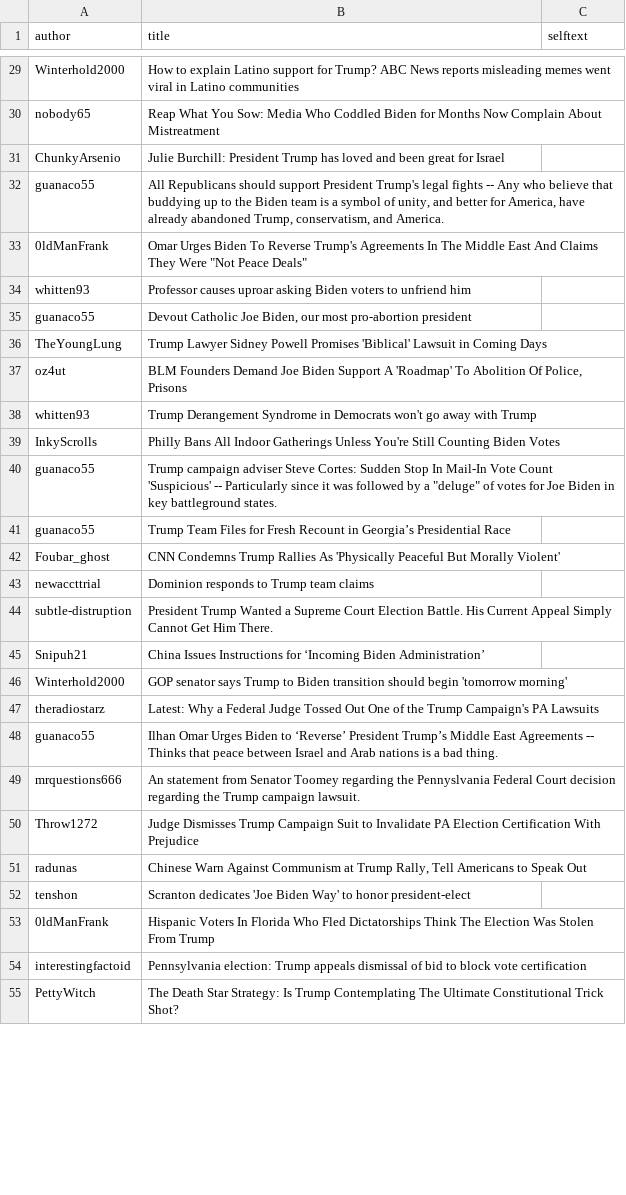
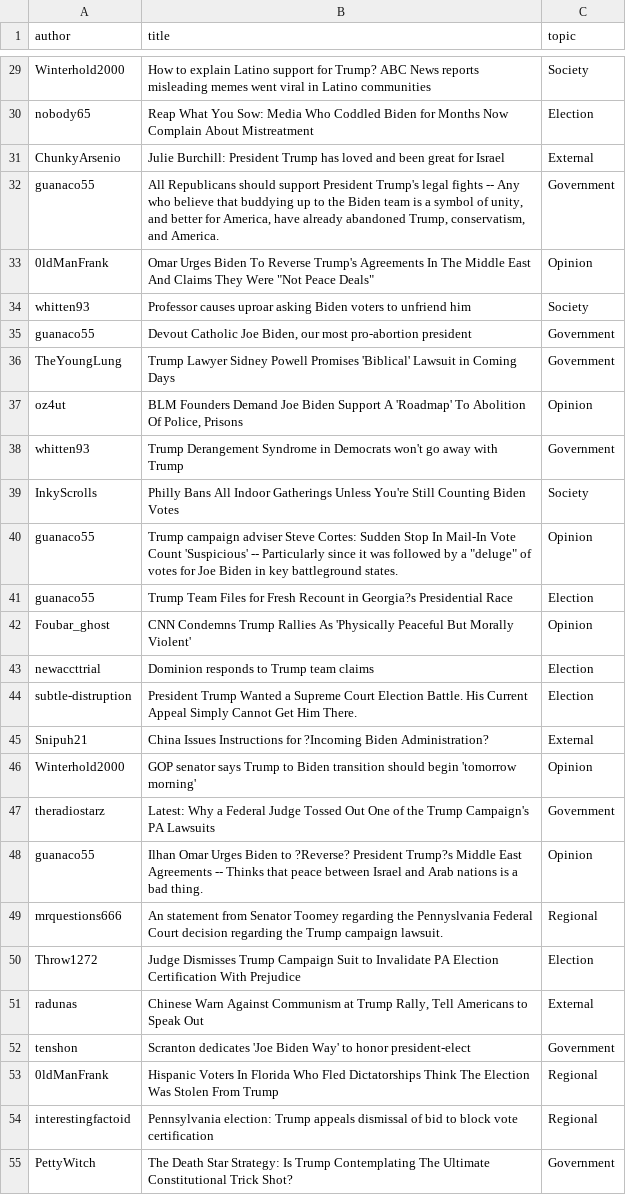
Before and after one commit to ClemenceG/final_project_election_reddit_analysis, a CSV file: data/filtered_conservative_20201123.csv, drawn as a sheet; only a part is shown, gaps mark what is left out; the diff covers the shown part only; the diff names each change by its address in the sheet, - before the commit and + after, or states it on an @@ line.

```diff
--- a/data/filtered_conservative_20201123.csv
+++ b/data/filtered_conservative_20201123.csv
-C1: selftext
+C1: topic
-C29 (topic): (empty)
+C29 (topic): Society
-C30 (topic): (empty)
+C30 (topic): Election
-C31 (topic): (empty)
+C31 (topic): External
-C32 (topic): (empty)
+C32 (topic): Government
-C33 (topic): (empty)
+C33 (topic): Opinion
-C34 (topic): (empty)
+C34 (topic): Society
-C35:C36 (topic): (empty)
+C35:C36 (topic): Government
-C37 (topic): (empty)
+C37 (topic): Opinion
-C38 (topic): (empty)
+C38 (topic): Government
-C39 (topic): (empty)
+C39 (topic): Society
-C40 (topic): (empty)
+C40 (topic): Opinion
-B41 (title): …Recount in Georgia’s Presidential Race
+B41 (title): …Recount in Georgia?s Presidential Race
-C41 (topic): (empty)
+C41 (topic): Election
-C42 (topic): (empty)
+C42 (topic): Opinion
-C43:C44 (topic): (empty)
+C43:C44 (topic): Election
-B45 (title): …Instructions for ‘Incoming Biden Administration’
+B45 (title): …Instructions for ?Incoming Biden Administration?
-C45 (topic): (empty)
+C45 (topic): External
-C46 (topic): (empty)
+C46 (topic): Opinion
-C47 (topic): (empty)
+C47 (topic): Government
-B48 (title): …Biden to ‘Reverse’ President Trump’s Middle East…
+B48 (title): …Biden to ?Reverse? President Trump?s Middle East…
-C48 (topic): (empty)
+C48 (topic): Opinion
-C49 (topic): (empty)
+C49 (topic): Regional
-C50 (topic): (empty)
+C50 (topic): Election
-C51 (topic): (empty)
+C51 (topic): External
-C52 (topic): (empty)
+C52 (topic): Government
-C53:C54 (topic): (empty)
+C53:C54 (topic): Regional
-C55 (topic): (empty)
+C55 (topic): Government
```
Also changed, not shown: 88 edited cells elsewhere in this file, data/filtered_conservative_20201124.csv, data/filtered_politics_20201123.csv, 1 other file.
